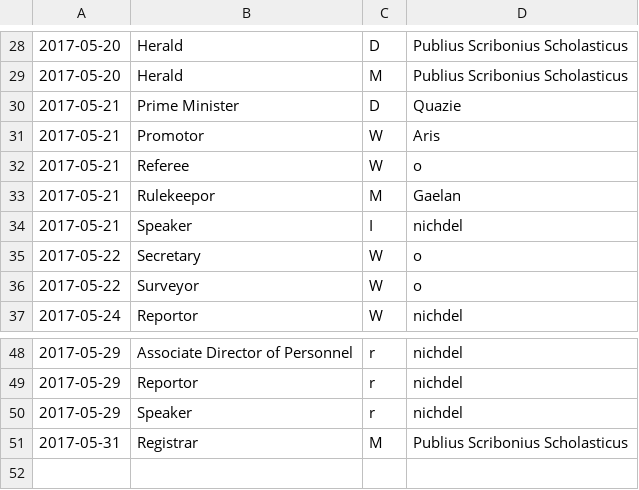
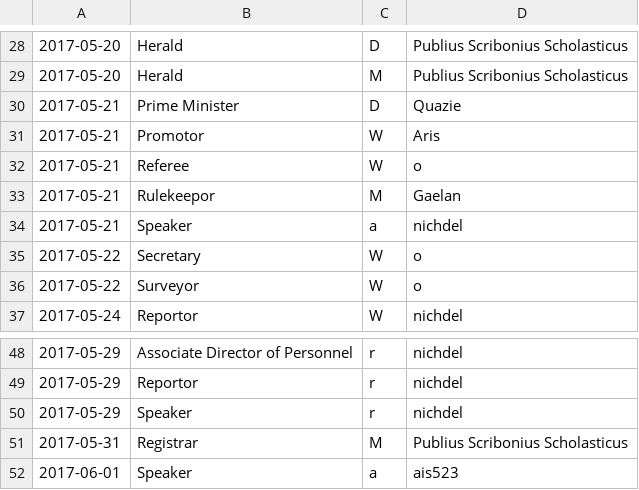
Before and after one commit to AgoraNomic/ADoP-old, a CSV file: scripts/events.csv, drawn as a sheet; only a part is shown, gaps mark what is left out.

Commit message:
Speaker in the house

```diff
--- a/scripts/events.csv
+++ b/scripts/events.csv
@@ -33,3 +33,3 @@
 2017-05-21,Rulekeepor,M,Gaelan
-2017-05-21,Speaker,I,nichdel
+2017-05-21,Speaker,a,nichdel
 2017-05-22,Secretary,W,o
@@ -51 +51,2 @@
 2017-05-31,Registrar,M,Publius Scribonius Scholasticus
+2017-06-01,Speaker,a,ais523
```
Also changed, not shown: 2 other files.
